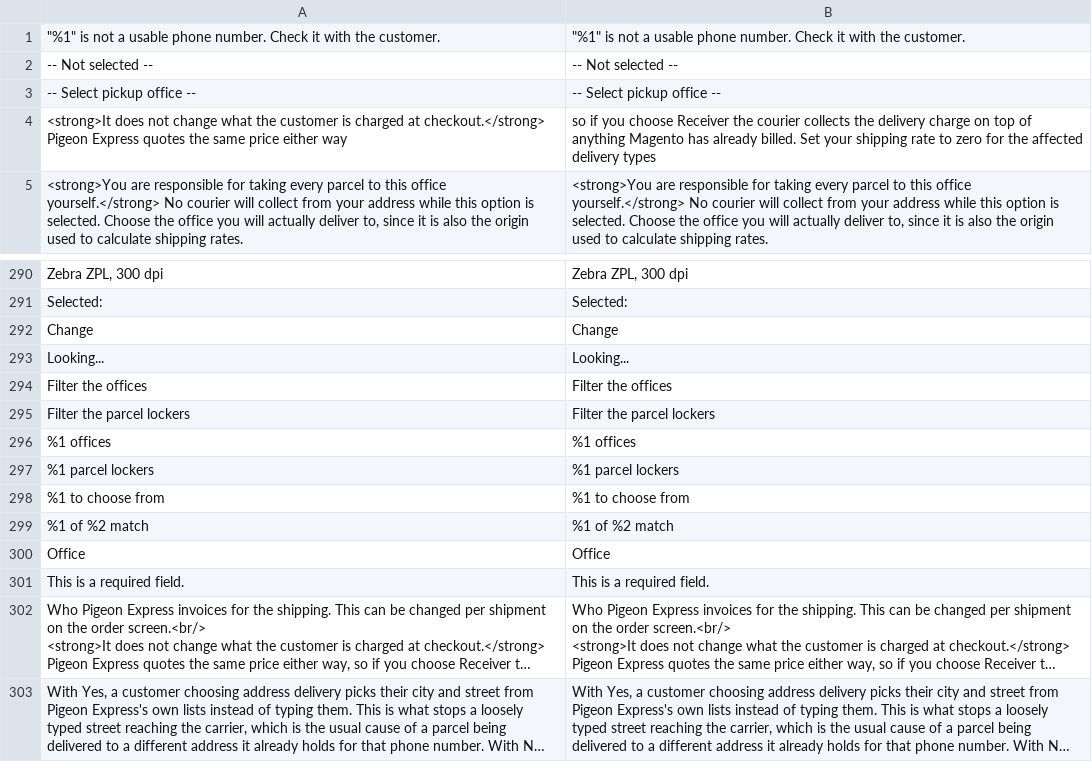
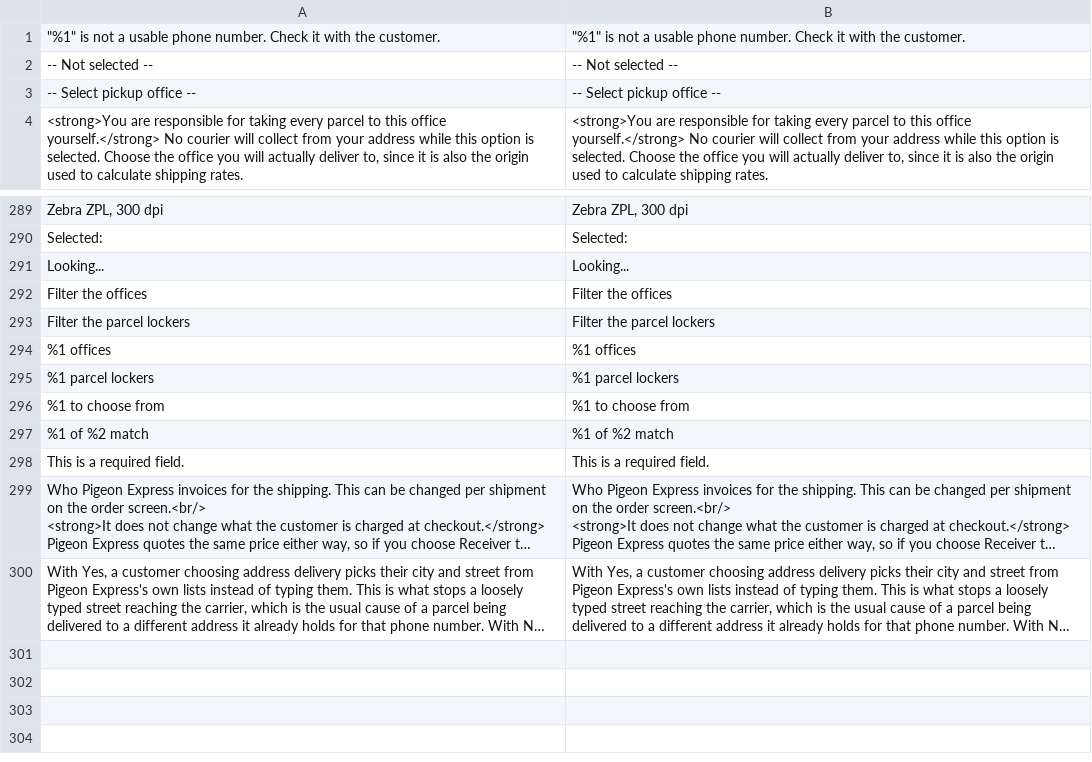
Before and after one commit to Pigeon-Express/pigeon-express-for-magento, a CSV file: i18n/en_US.csv, drawn as a sheet; only a part is shown, gaps mark what is left out; long unchanged cells end in …; the diff names each change by its address in the sheet, - before the commit and + after, or states it on an @@ line.

```diff
--- a/i18n/en_US.csv
+++ b/i18n/en_US.csv
-row 4: <strong>It does not change what the customer is charged at checkout.</strong> Pigeon Express quotes the same price either way | so if you choose Receiver the courier collects the delivery charge on top of anything Magento has already billed. Set your shipping rate to zero for the affected delivery types
-row 292: Change | Change
-row 300: Office | Office
```
Also changed, not shown: 1 other file.
